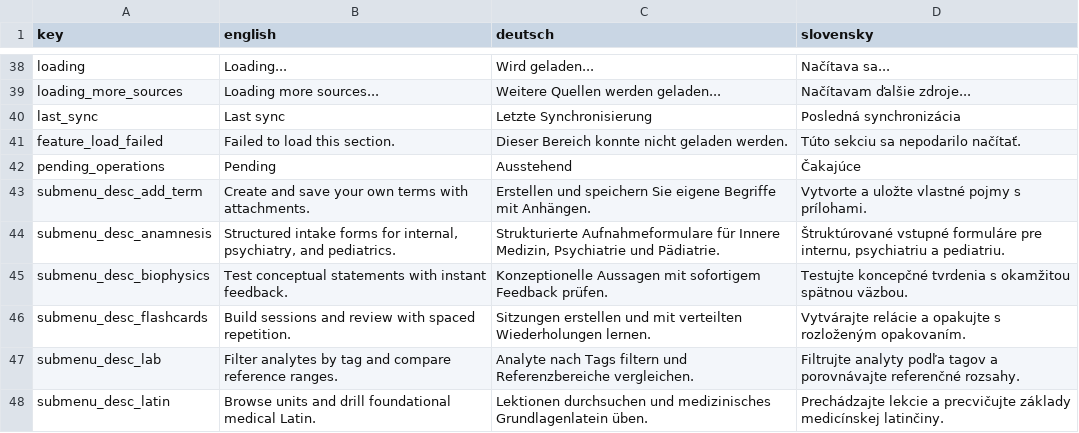
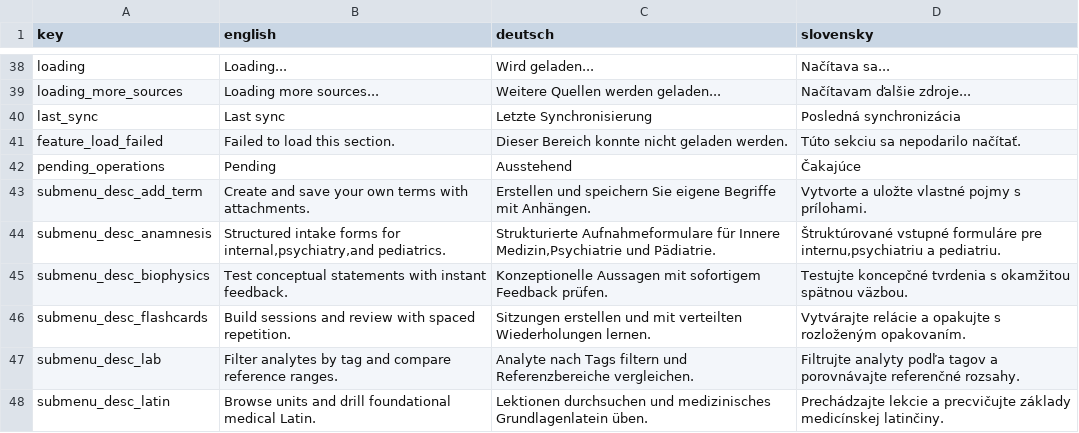
Before and after one commit to MedicalDictionaryJLF/MedicalDictionaryJLF, a CSV file: data/app_language/app_translations.csv, drawn as a sheet; only a part is shown, gaps mark what is left out; the diff covers the shown part only.

```diff
--- a/data/app_language/app_translations.csv
+++ b/data/app_language/app_translations.csv
@@ -43,3 +43,3 @@ pending_operations;Pending;Ausstehend;Čakajúce;
 submenu_desc_add_term;Create and save your own terms with attachments.;Erstellen und speichern Sie eigene Begriffe mit Anhängen.;Vytvorte a uložte vlastné pojmy s prílohami.;
-submenu_desc_anamnesis;Structured intake forms for internal, psychiatry, and pediatrics.;Strukturierte Aufnahmeformulare für Innere Medizin, Psychiatrie und Pädiatrie.;Štruktúrované vstupné formuláre pre internu, psychiatriu a pediatriu.;
+submenu_desc_anamnesis;Structured intake forms for internal,psychiatry,and pediatrics.;Strukturierte Aufnahmeformulare für Innere Medizin,Psychiatrie und Pädiatrie.;Štruktúrované vstupné formuláre pre internu,psychiatriu a pediatriu.;
 submenu_desc_biophysics;Test conceptual statements with instant feedback.;Konzeptionelle Aussagen mit sofortigem Feedback prüfen.;Testujte koncepčné tvrdenia s okamžitou spätnou väzbou.;
```
Also changed, not shown: 60 edited cells elsewhere in this file, 5 other files.
